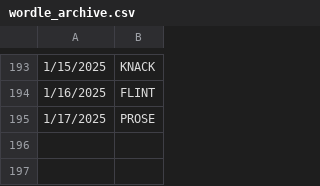
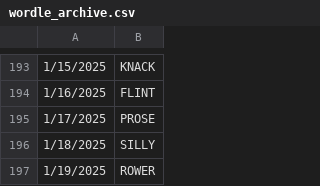
Before and after one commit to deda-72/WORDLE-archive, a CSV file: wordle_archive.csv, drawn as a sheet; only a part is shown, gaps mark what is left out; the diff names each change by its address in the sheet, - before the commit and + after, or states it on an @@ line.

Commit message:
Update wordle_archive.csv

```diff
--- a/wordle_archive.csv
+++ b/wordle_archive.csv
+row 196: 1/18/2025 | SILLY
+row 197: 1/19/2025 | ROWER
```
